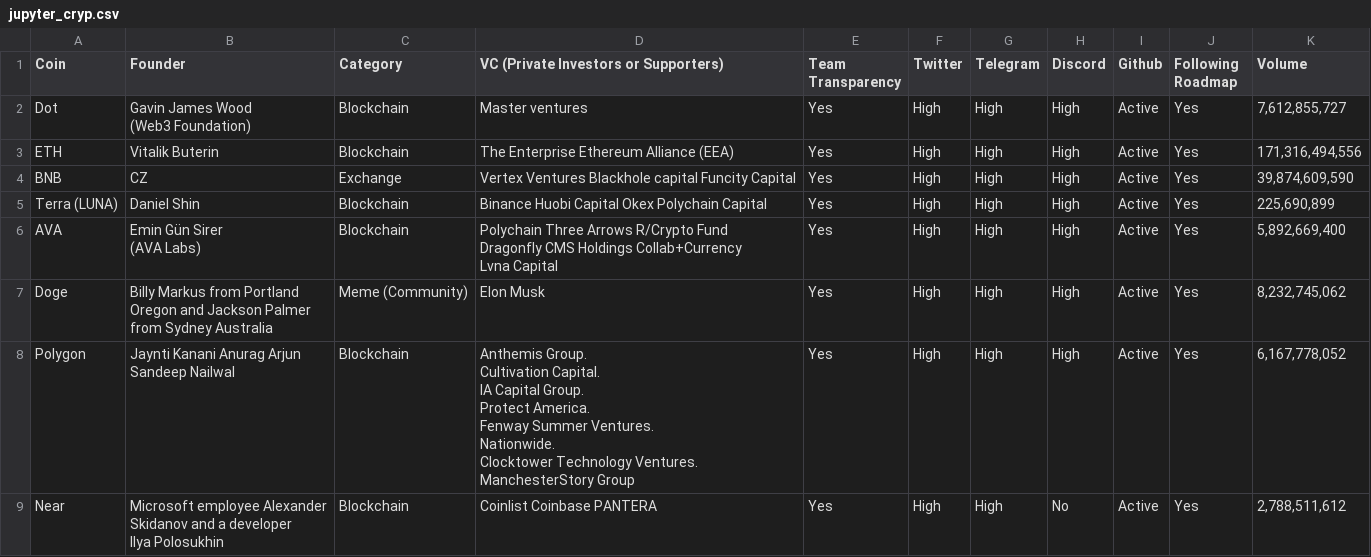
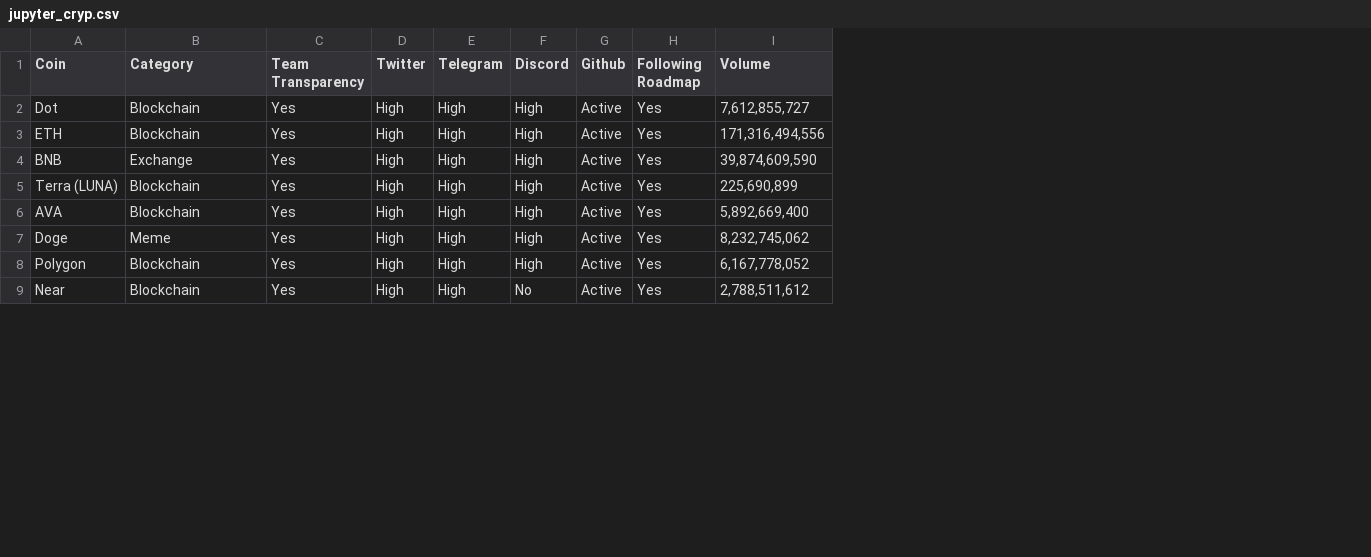
Before and after one commit to IshanChathu/cryp, a CSV file: jupyter_cryp.csv, drawn as a sheet; only a part is shown; removed rows and columns are numbered as before the commit, all else as after; ↵ is a line break in a cell; the diff names each change by its address in the sheet, - before the commit and + after, or states it on an @@ line.

Commit message:
Add files via upload

```diff
--- a/jupyter_cryp.csv
+++ b/jupyter_cryp.csv
-column B (Founder), rows 2-9: Gavin James Wood ↵ (Web3 Foundation) | Vitalik Buterin | CZ | Daniel Shin | Emin Gün Sirer ↵ (AVA Labs) | Billy Markus from Portland ↵ Oregon and Jackson Palmer ↵ from Sydney Australia | Jaynti Kanani Anurag Arjun ↵ Sandeep Nailwal | Microsoft employee Alexander ↵ Skidanov and a developer ↵ Ilya Polosukhin
-column D, rows 1-9: VC (Private Investors or Supporters) | Master ventures | The Enterprise Ethereum Alliance (EEA) | Vertex Ventures Blackhole capital Funcity Capital | Binance Huobi Capital Okex Polychain Capital | Polychain Three Arrows R/Crypto Fund ↵ Dragonfly CMS Holdings Collab+Currency ↵ Lvna Capital | Elon Musk | Anthemis Group. ↵ Cultivation Capital. ↵ IA Capital Group. ↵ Protect America. ↵ Fenway Summer Ventures. ↵ Nationwide. ↵ Clocktower Technology Ventures. ↵ ManchesterStory Group | Coinlist Coinbase PANTERA
-B7 (Category): Meme (Community)
+B7 (Category): Meme
```
